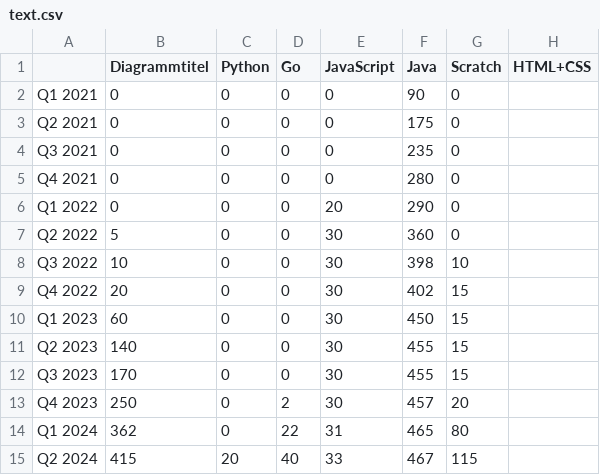
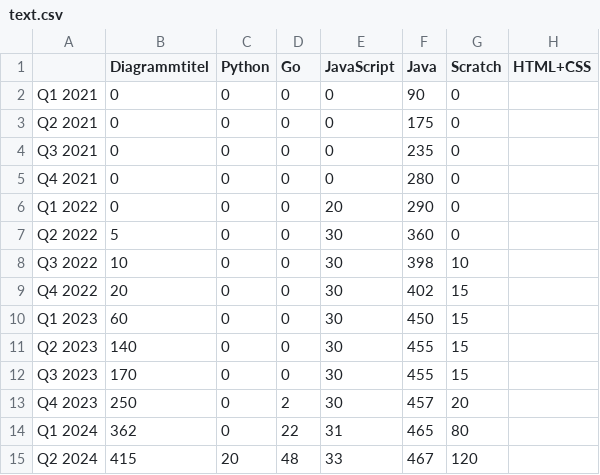
Before and after one commit to Valdotorium/GFS, a CSV file: text.csv, drawn as a sheet.

```diff
--- a/text.csv
+++ b/text.csv
@@ -14,2 +14,2 @@ Q4 2023,250,0,2,30,457,20
 Q1 2024,362,0,22,31,465,80
-Q2 2024,415,20,40,33,467,115
+Q2 2024,415,20,48,33,467,120
```
Also changed, not shown: 2 other files.
